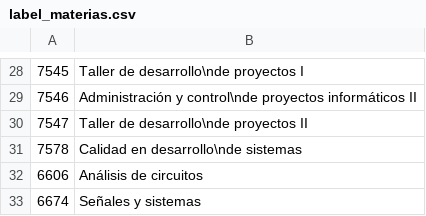
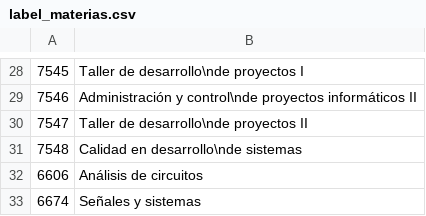
Before and after one commit to aletorrado/Mapa-de-Materias, a CSV file: label_materias.csv, drawn as a sheet; only a part is shown, gaps mark what is left out.

```diff
--- a/label_materias.csv
+++ b/label_materias.csv
@@ -30,3 +30,3 @@
 7547,Taller de desarrollo\nde proyectos II
-7578,Calidad en desarrollo\nde sistemas
+7548,Calidad en desarrollo\nde sistemas
 6606,Análisis de circuitos
```
Also changed, not shown: 3 other files.
